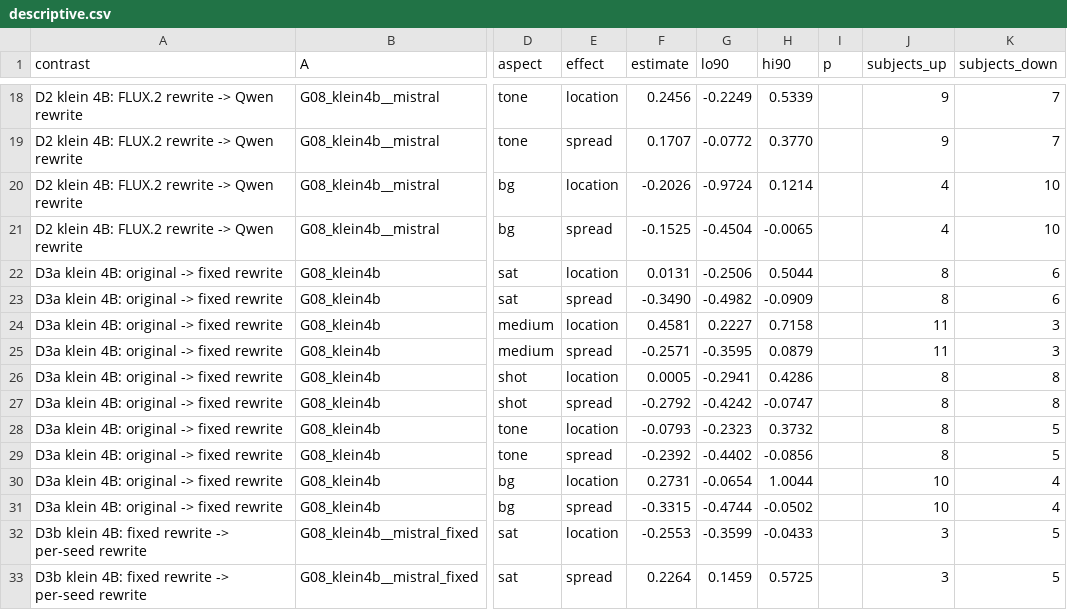
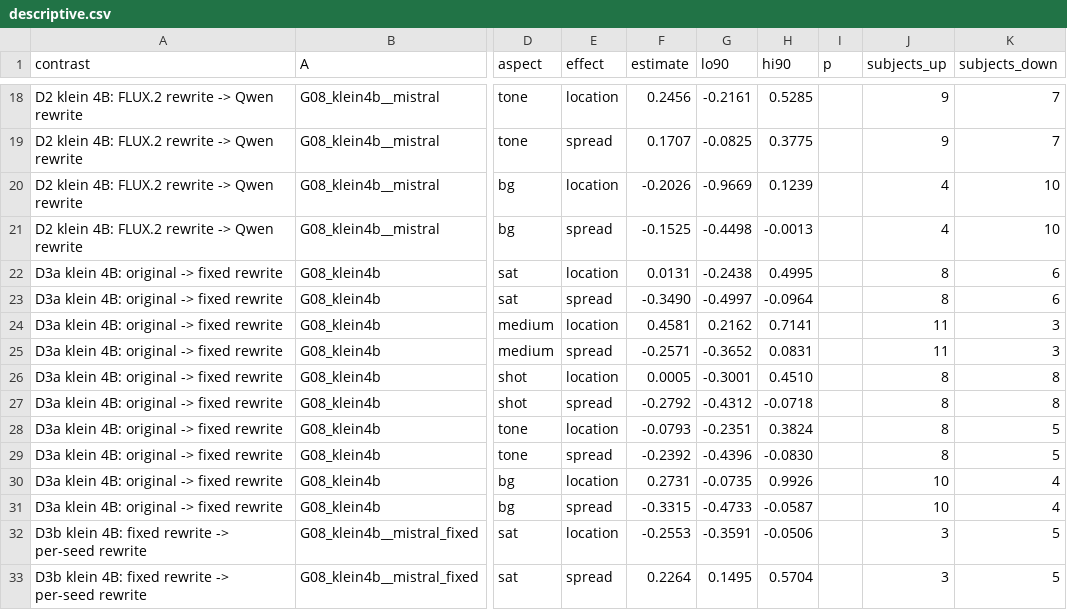
Before and after one commit to ydvislab/t2icomparison, a CSV file: results/q4/descriptive.csv, drawn as a sheet; only a part is shown, gaps mark what is left out; the diff covers the shown part only; the diff names each change by its address in the sheet, - before the commit and + after, or states it on an @@ line.

```diff
--- a/results/q4/descriptive.csv
+++ b/results/q4/descriptive.csv
-G18 (lo90): -0.2249
+G18 (lo90): -0.2161
-H18 (hi90): 0.5339
+H18 (hi90): 0.5285
-G19 (lo90): -0.0772
+G19 (lo90): -0.0825
-H19 (hi90): 0.3770
+H19 (hi90): 0.3775
-G20 (lo90): -0.9724
+G20 (lo90): -0.9669
-H20 (hi90): 0.1214
+H20 (hi90): 0.1239
-G21 (lo90): -0.4504
+G21 (lo90): -0.4498
-H21 (hi90): -0.0065
+H21 (hi90): -0.0013
-G22 (lo90): -0.2506
+G22 (lo90): -0.2438
-H22 (hi90): 0.5044
+H22 (hi90): 0.4995
-G23 (lo90): -0.4982
+G23 (lo90): -0.4997
-H23 (hi90): -0.0909
+H23 (hi90): -0.0964
-G24 (lo90): 0.2227
+G24 (lo90): 0.2162
-H24 (hi90): 0.7158
+H24 (hi90): 0.7141
-G25 (lo90): -0.3595
+G25 (lo90): -0.3652
-H25 (hi90): 0.0879
+H25 (hi90): 0.0831
-G26 (lo90): -0.2941
+G26 (lo90): -0.3001
-H26 (hi90): 0.4286
+H26 (hi90): 0.4510
-G27 (lo90): -0.4242
+G27 (lo90): -0.4312
-H27 (hi90): -0.0747
+H27 (hi90): -0.0718
-G28 (lo90): -0.2323
+G28 (lo90): -0.2351
-H28 (hi90): 0.3732
+H28 (hi90): 0.3824
-G29 (lo90): -0.4402
+G29 (lo90): -0.4396
-H29 (hi90): -0.0856
+H29 (hi90): -0.0830
-G30 (lo90): -0.0654
+G30 (lo90): -0.0735
-H30 (hi90): 1.0044
+H30 (hi90): 0.9926
-G31 (lo90): -0.4744
+G31 (lo90): -0.4733
-H31 (hi90): -0.0502
+H31 (hi90): -0.0587
-G32 (lo90): -0.3599
+G32 (lo90): -0.3591
-H32 (hi90): -0.0433
+H32 (hi90): -0.0506
-G33 (lo90): 0.1459
+G33 (lo90): 0.1495
-H33 (hi90): 0.5725
+H33 (hi90): 0.5704
```
Also changed, not shown: 45 edited cells elsewhere in this file, results/q4/primary.csv, results/q4/text_scores.csv, 12 other files.
